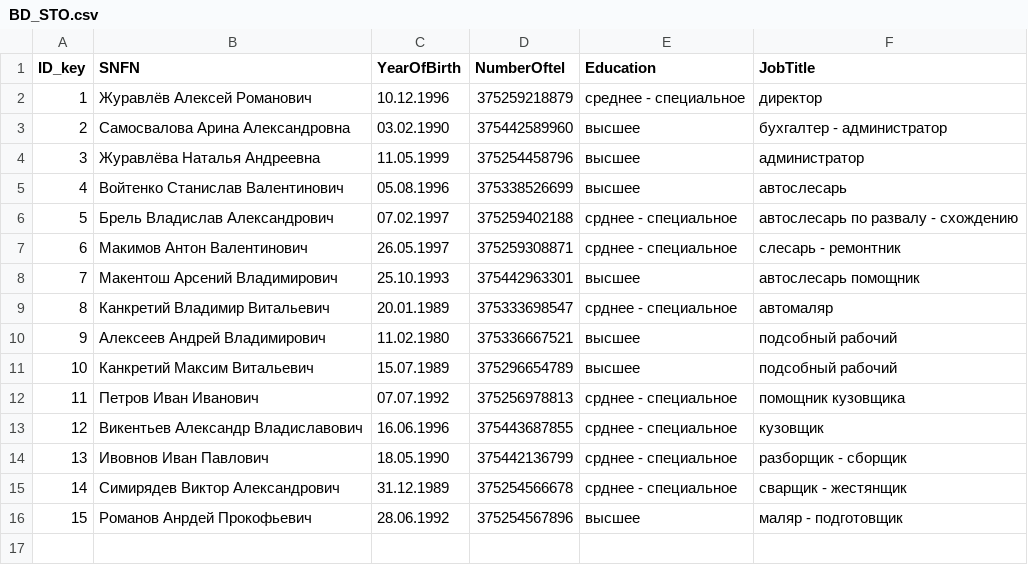
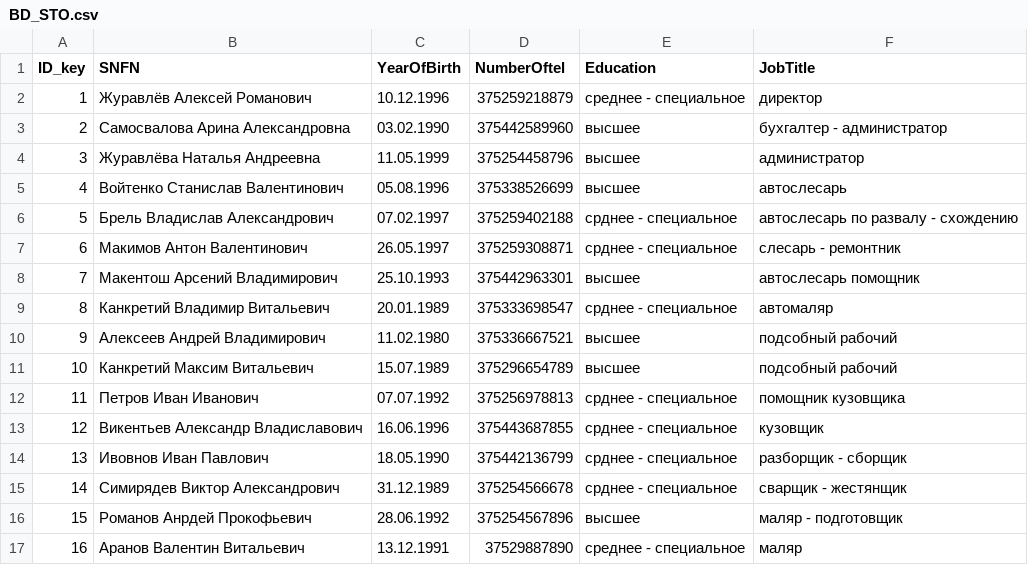
Before and after one commit to Aleksey100500/Python_HW8, a CSV file: BD_STO.csv, drawn as a sheet.

```diff
--- a/BD_STO.csv
+++ b/BD_STO.csv
@@ -16 +16,2 @@ ID_key,SNFN,YearOfBirth,NumberOftel,Education,JobTitle
 15,Романов Анрдей Прокофьевич,28.06.1992,375254567896,высшее,маляр - подготовщик
+16,Аранов Валентин Витальевич,13.12.1991,37529887890,среднее - специальное,маляр
```
Also changed, not shown: new_BD_STO.csv, 1 other file.
